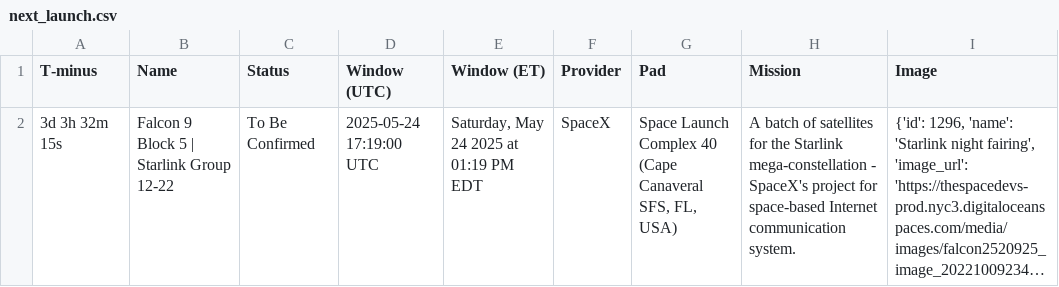
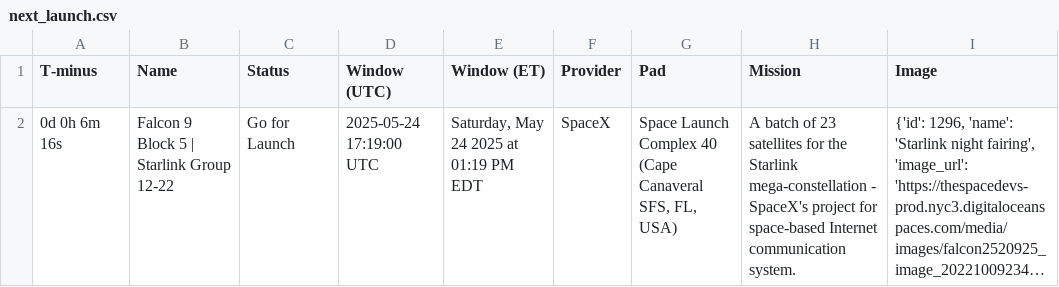
Before and after one commit to cissel/discordBot, a CSV file: outputs/space/next_launch.csv, drawn as a sheet; long unchanged cells end in …; the diff names each change by its address in the sheet, - before the commit and + after, or states it on an @@ line.

```diff
--- a/outputs/space/next_launch.csv
+++ b/outputs/space/next_launch.csv
-A2 (T-minus): 3d 3h 32m 15s
+A2 (T-minus): 0d 0h 6m 16s
-C2 (Status): To Be Confirmed
+C2 (Status): Go for Launch
-H2 (Mission): …batch of satellites for…
+H2 (Mission): …batch of 23 satellites for…
```
Also changed, not shown: 6 other files.
